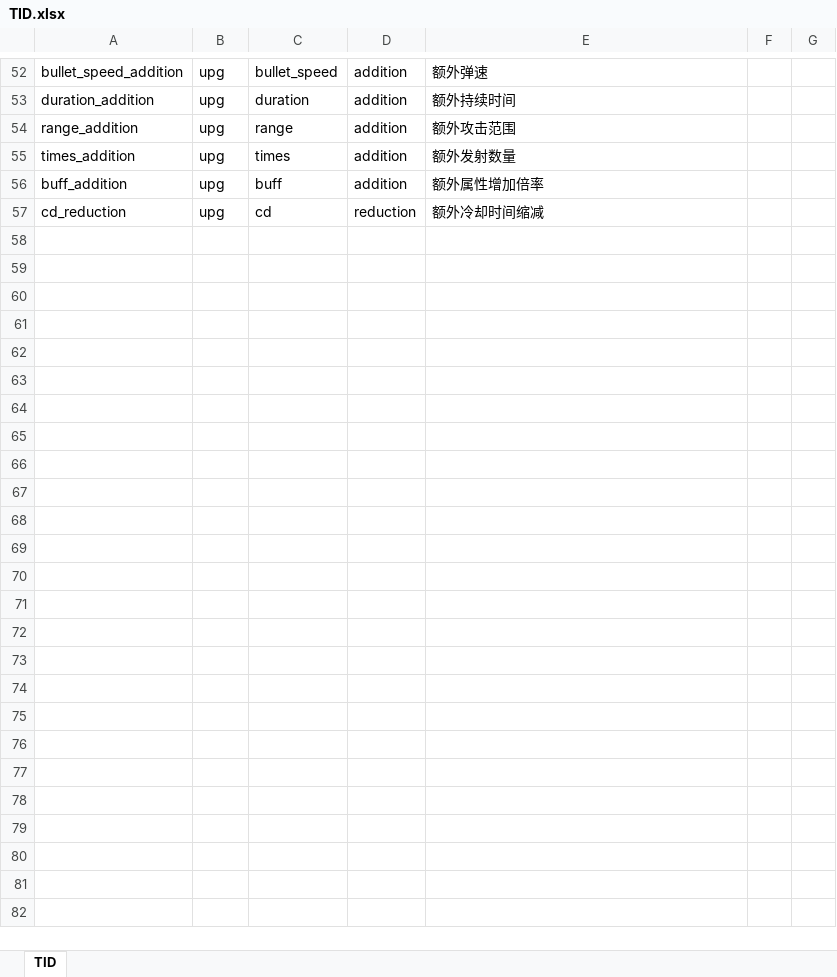
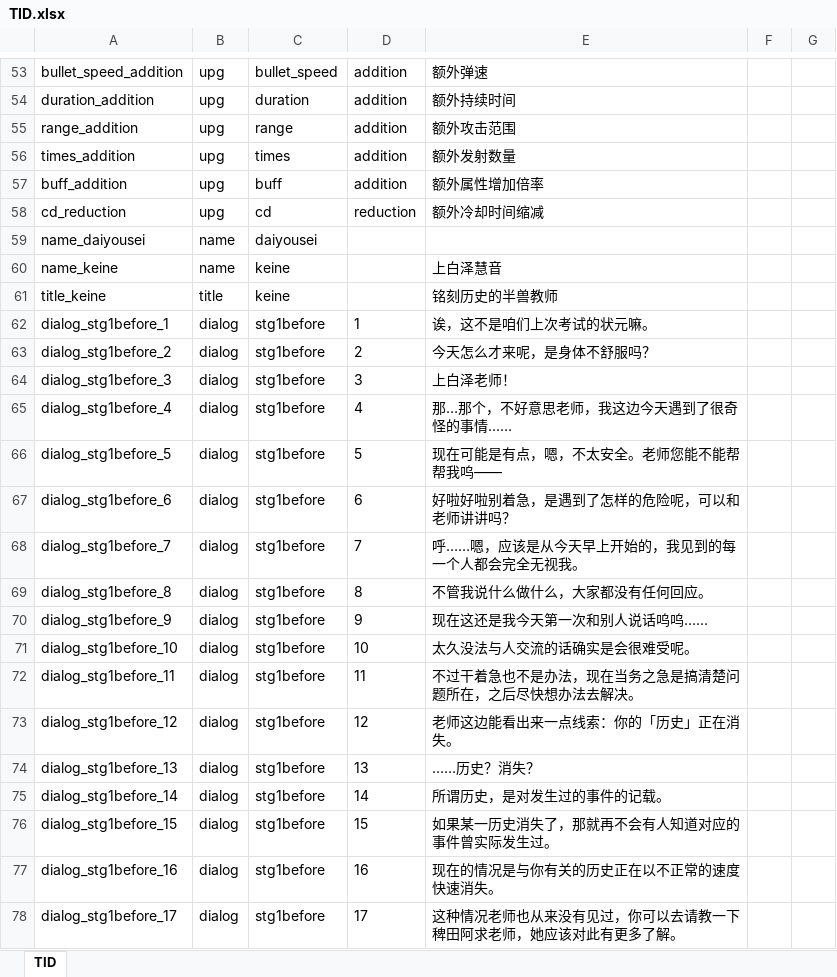
Before and after one commit to hinanep/touhou_LOO, an Excel workbook: settings/data/TID.xlsx, sheet TID, drawn as a sheet; only a part is shown, gaps mark what is left out; values as stored, in another font and other column widths than the file's, no borders; the diff covers the shown part only; the diff names each change by its address in the sheet, - before the commit and + after, or states it on an @@ line.

```diff
--- a/settings/data/TID.xlsx (sheet TID)
+++ b/settings/data/TID.xlsx (sheet TID)
+row 59: name_daiyousei | name | daiyousei
+row 60: name_keine | name | keine |  | 上白泽慧音
+row 61: title_keine | title | keine |  | 铭刻历史的半兽教师
+row 62: dialog_stg1before_1 | dialog | stg1before | 1 | 诶，这不是咱们上次考试的状元嘛。
+row 63: dialog_stg1before_2 | dialog | stg1before | 2 | 今天怎么才来呢，是身体不舒服吗？
+row 64: dialog_stg1before_3 | dialog | stg1before | 3 | 上白泽老师！
+row 65: dialog_stg1before_4 | dialog | stg1before | 4 | 那…那个，不好意思老师，我这边今天遇到了很奇怪的事情……
+row 66: dialog_stg1before_5 | dialog | stg1before | 5 | 现在可能是有点，嗯，不太安全。老师您能不能帮帮我呜——
+row 67: dialog_stg1before_6 | dialog | stg1before | 6 | 好啦好啦别着急，是遇到了怎样的危险呢，可以和老师讲讲吗？
+row 68: dialog_stg1before_7 | dialog | stg1before | 7 | 呼……嗯，应该是从今天早上开始的，我见到的每一个人都会完全无视我。
+row 69: dialog_stg1before_8 | dialog | stg1before | 8 | 不管我说什么做什么，大家都没有任何回应。
+row 70: dialog_stg1before_9 | dialog | stg1before | 9 | 现在这还是我今天第一次和别人说话呜呜……
+row 71: dialog_stg1before_10 | dialog | stg1before | 10 | 太久没法与人交流的话确实是会很难受呢。
+row 72: dialog_stg1before_11 | dialog | stg1before | 11 | 不过干着急也不是办法，现在当务之急是搞清楚问题所在，之后尽快想办法去解决。
+row 73: dialog_stg1before_12 | dialog | stg1before | 12 | 老师这边能看出来一点线索：你的「历史」正在消失。
+row 74: dialog_stg1before_13 | dialog | stg1before | 13 | ……历史？消失？
+row 75: dialog_stg1before_14 | dialog | stg1before | 14 | 所谓历史，是对发生过的事件的记载。
+row 76: dialog_stg1before_15 | dialog | stg1before | 15 | 如果某一历史消失了，那就再不会有人知道对应的事件曾实际发生过。
+row 77: dialog_stg1before_16 | dialog | stg1before | 16 | 现在的情况是与你有关的历史正在以不正常的速度快速消失。
+row 78: dialog_stg1before_17 | dialog | stg1before | 17 | 这种情况老师也从来没有见过，你可以去请教一下稗田阿求老师，她应该对此有更多了解。
```
Also changed, not shown: 16 added rows and 1 edited cell elsewhere in this sheet, formulas that keep their value, settings/data/BossRoutine.xlsx, settings/data/Danmaku.xlsx, 4 other files.
